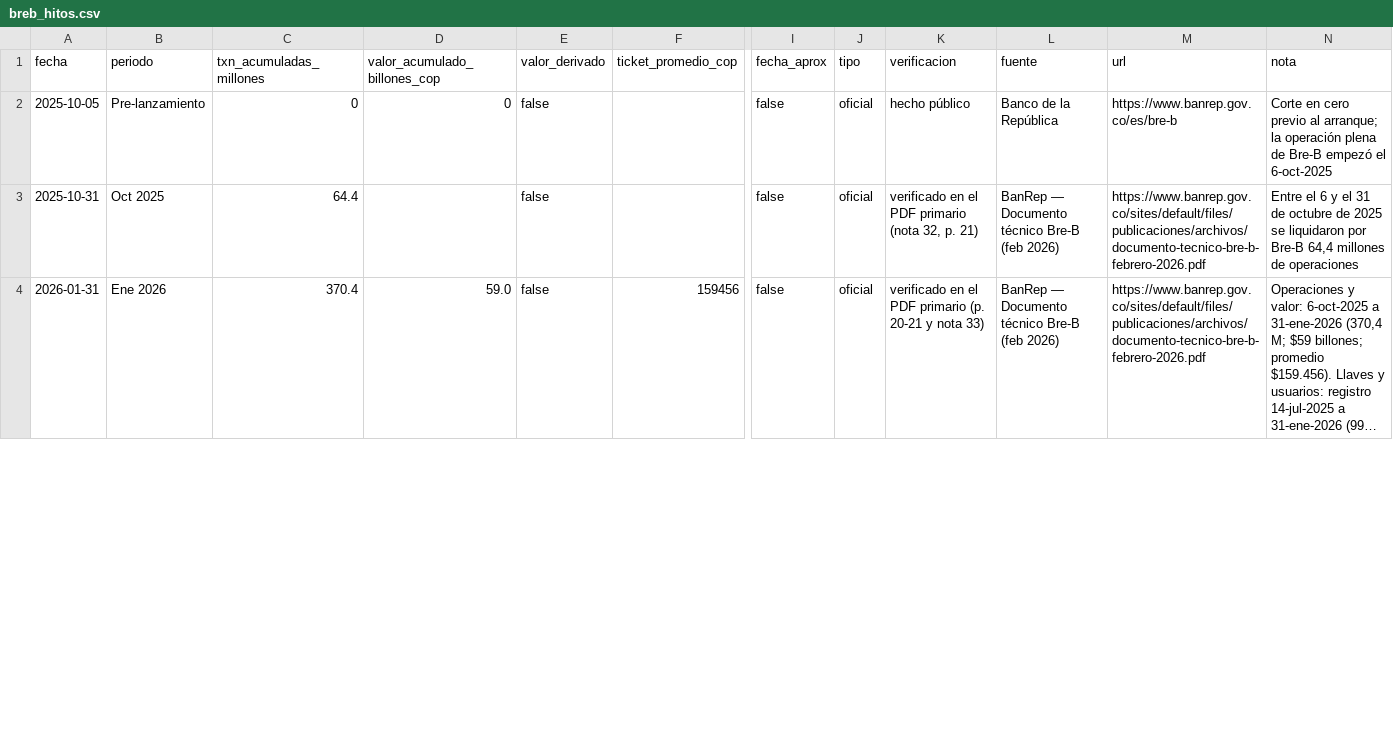
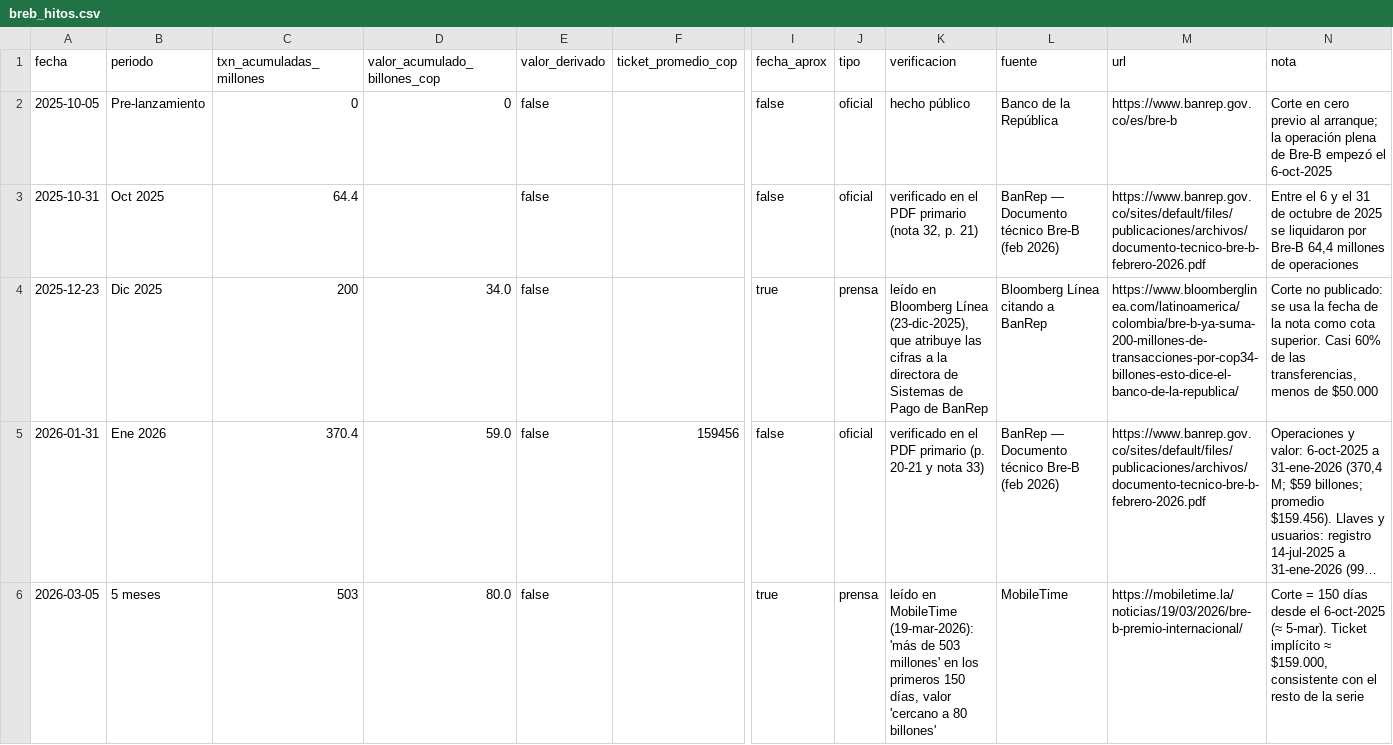
Before and after one commit to danielcastaed/breb-intelligence, a CSV file: data/breb_hitos.csv, drawn as a sheet; only a part is shown, gaps mark what is left out; long unchanged cells end in …; rows hold the shown columns only; the diff covers the shown part only; the diff names each change by its address in the sheet, - before the commit and + after, or states it on an @@ line.

```diff
--- a/data/breb_hitos.csv
+++ b/data/breb_hitos.csv
+row 4: 2025-12-23 | Dic 2025 | 200 | 34.0 | false |  | true | prensa | leído en Bloomberg Línea (23-dic-2025), que atribuye las cifras a la directora de Sistemas de Pago de BanRep | Bloomberg Línea citando a BanRep | https://www.bloomberglinea.com/latinoamerica/colombia/bre-b-ya-suma-200-millones-de-transacciones-por-cop34-billones-esto-dice-el-banco-de-la-republica/ | Corte no publicado: se usa la fecha de la nota como cota superior. Casi 60% de las transferencias, menos de $50.000
+row 6: 2026-03-05 | 5 meses | 503 | 80.0 | false |  | true | prensa | leído en MobileTime (19-mar-2026): 'más de 503 millones' en los primeros 150 días, valor 'cercano a 80 billones' | MobileTime | https://mobiletime.la/noticias/19/03/2026/bre-b-premio-internacional/ | Corte = 150 días desde el 6-oct-2025 (≈ 5-mar). Ticket implícito ≈ $159.000, consistente con el resto de la serie
```
Also changed, not shown: 1 added row and 7 edited cells elsewhere in this file, 2 other files.
